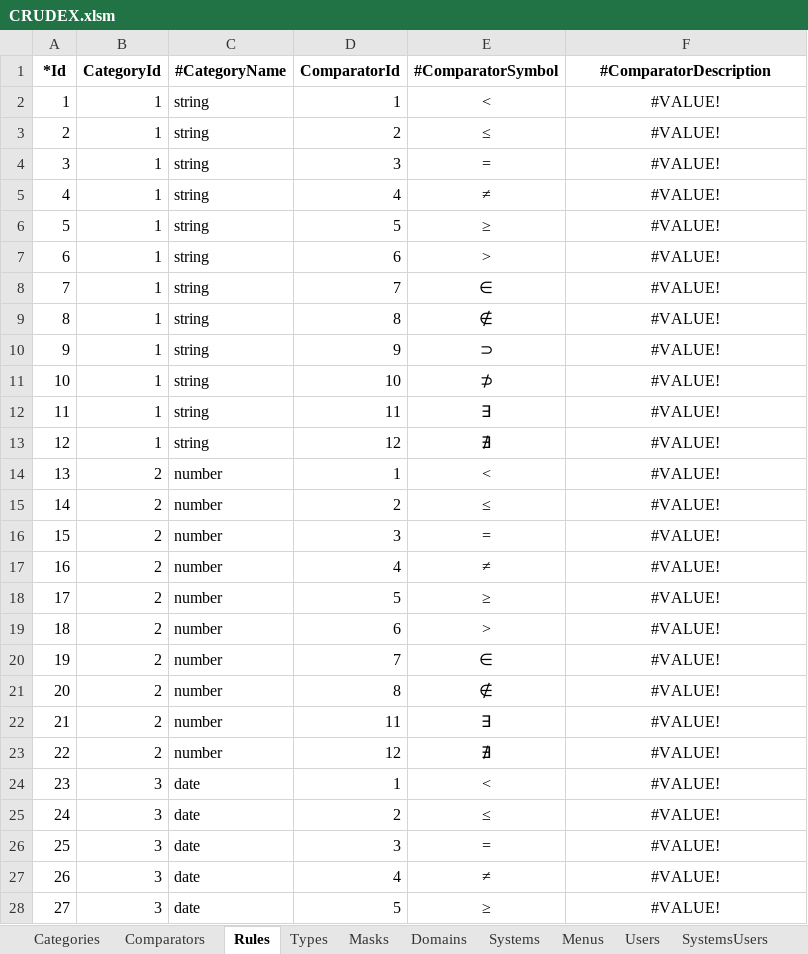
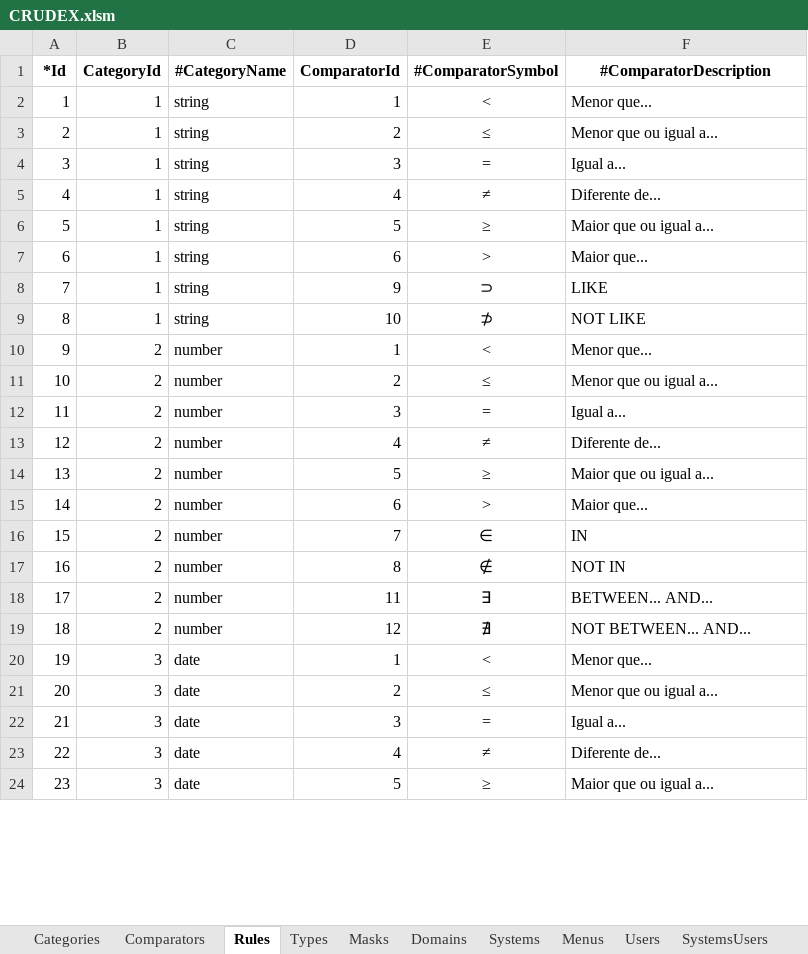
Before and after one commit to joaolabrego/CRUDEX, an Excel workbook: CRUDEX/StaticFiles/Assets/CRUDEX.xlsm, sheet Rules, drawn as a sheet; only a part is shown; values as stored, in another font and other column widths than the file's, no borders; removed rows and columns are numbered as before the commit, all else as after; the diff covers the shown part only; the diff names each change by its address in the sheet, - before the commit and + after, or states it on an @@ line.

```diff
--- a/CRUDEX/StaticFiles/Assets/CRUDEX.xlsm (sheet Rules)
+++ b/CRUDEX/StaticFiles/Assets/CRUDEX.xlsm (sheet Rules)
-F2 (#ComparatorDescription): #VALUE!
+F2 (#ComparatorDescription): Menor que...
-F2:F7 alignment: center
+F2:F7 alignment: left
-F3 (#ComparatorDescription): #VALUE!
+F3 (#ComparatorDescription): Menor que ou igual a...
-F4 (#ComparatorDescription): #VALUE!
+F4 (#ComparatorDescription): Igual a...
-F5 (#ComparatorDescription): #VALUE!
+F5 (#ComparatorDescription): Diferente de...
-F6 (#ComparatorDescription): #VALUE!
+F6 (#ComparatorDescription): Maior que ou igual a...
-F7 (#ComparatorDescription): #VALUE!
+F7 (#ComparatorDescription): Maior que...
-row 8: 7 | 1 | string | 7 | ∈ | #VALUE!
-row 9: 8 | 1 | string | 8 | ∉ | #VALUE!
@@ column A (*Id) renumbered between rows 8 and 39 @@
-F8 (#ComparatorDescription): #VALUE!
+F8 (#ComparatorDescription): LIKE
-F8:F9 alignment: center
+F8:F9 alignment: left
-F9 (#ComparatorDescription): #VALUE!
+F9 (#ComparatorDescription): NOT LIKE
-row 12: 11 | 1 | string | 11 | ∃ | #VALUE!
-row 13: 12 | 1 | string | 12 | ∄ | #VALUE!
-F10 (#ComparatorDescription): #VALUE!
+F10 (#ComparatorDescription): Menor que...
-F10:F24 alignment: center
+F10:F24 alignment: left
-F11 (#ComparatorDescription): #VALUE!
+F11 (#ComparatorDescription): Menor que ou igual a...
-F12 (#ComparatorDescription): #VALUE!
+F12 (#ComparatorDescription): Igual a...
-F13 (#ComparatorDescription): #VALUE!
+F13 (#ComparatorDescription): Diferente de...
-F14 (#ComparatorDescription): #VALUE!
+F14 (#ComparatorDescription): Maior que ou igual a...
-F15 (#ComparatorDescription): #VALUE!
+F15 (#ComparatorDescription): Maior que...
-F16 (#ComparatorDescription): #VALUE!
+F16 (#ComparatorDescription): IN
-F17 (#ComparatorDescription): #VALUE!
+F17 (#ComparatorDescription): NOT IN
-F18 (#ComparatorDescription): #VALUE!
+F18 (#ComparatorDescription): BETWEEN... AND...
-F19 (#ComparatorDescription): #VALUE!
+F19 (#ComparatorDescription): NOT BETWEEN... AND...
-F20 (#ComparatorDescription): #VALUE!
+F20 (#ComparatorDescription): Menor que...
-F21 (#ComparatorDescription): #VALUE!
+F21 (#ComparatorDescription): Menor que ou igual a...
-F22 (#ComparatorDescription): #VALUE!
+F22 (#ComparatorDescription): Igual a...
-F23 (#ComparatorDescription): #VALUE!
+F23 (#ComparatorDescription): Diferente de...
-F24 (#ComparatorDescription): #VALUE!
+F24 (#ComparatorDescription): Maior que ou igual a...
```
Also changed, not shown: 2 added rows, 14 removed rows, 15 edited cells and cell formats elsewhere in this sheet, sheet Columns, sheet DatabasesTables, sheet Tables, sheet Comparators, other sheet tabs, formulas that keep their value, 15 other files.
